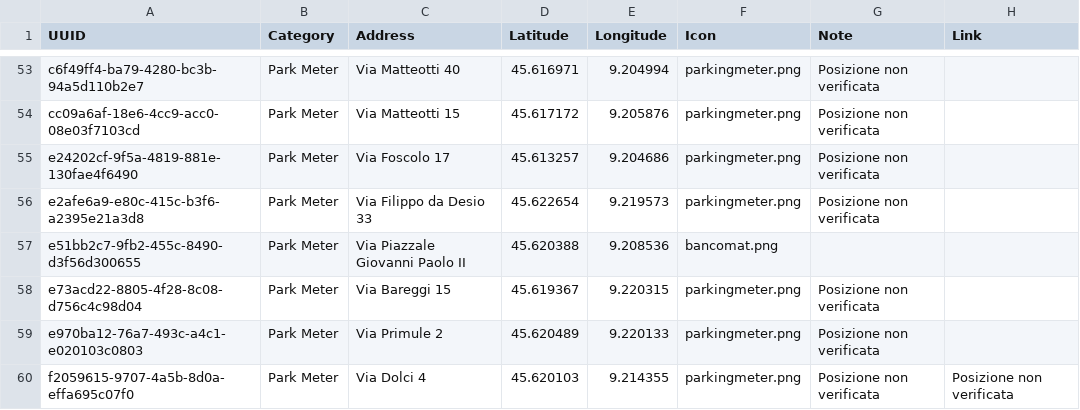
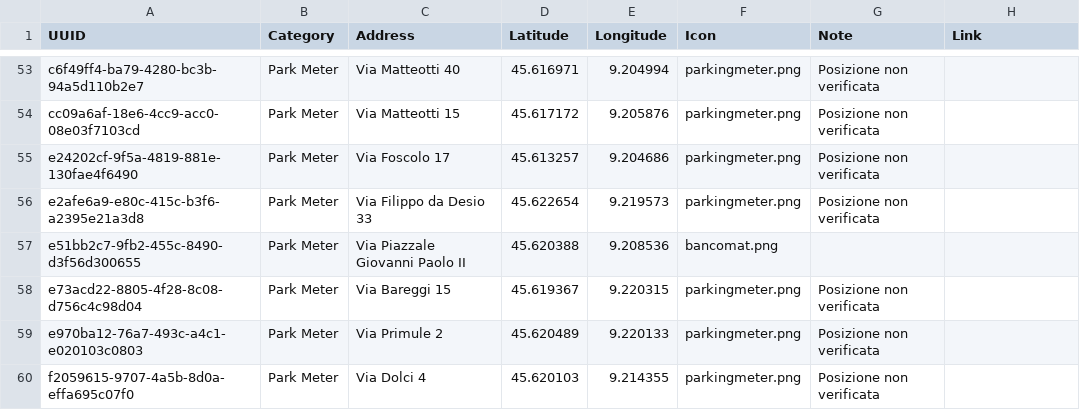
Before and after one commit to comune-desio/opendata, a CSV file: parking.csv, drawn as a sheet; only a part is shown, gaps mark what is left out.

Commit message:
Update parking.csv

```diff
--- a/parking.csv
+++ b/parking.csv
@@ -59,2 +59,2 @@ e73acd22-8805-4f28-8c08-d756c4c98d04,Park Meter,Via Bareggi 15,45.619367,9.22031
 e970ba12-76a7-493c-a4c1-e020103c0803,Park Meter,Via Primule 2,45.620489,9.220133,parkingmeter.png,"Posizione non verificata",""
-f2059615-9707-4a5b-8d0a-effa695c07f0,Park Meter,Via Dolci 4,45.620103,9.214355,parkingmeter.png,"Posizione non verificata","Posizione non verificata",""
+f2059615-9707-4a5b-8d0a-effa695c07f0,Park Meter,Via Dolci 4,45.620103,9.214355,parkingmeter.png,"Posizione non verificata",""
```
